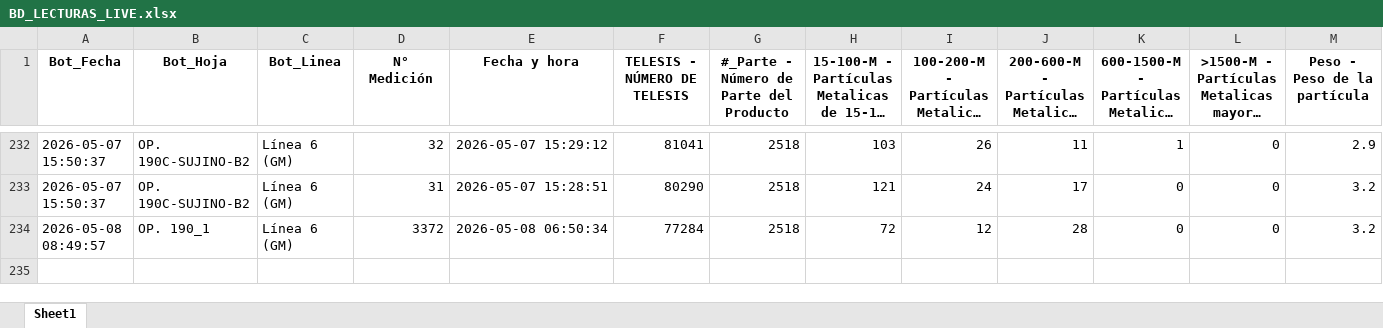
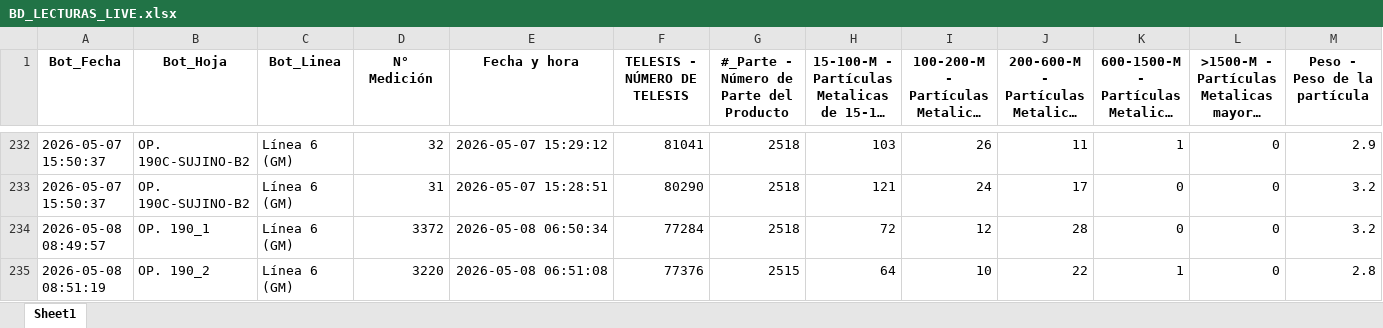
Before and after one commit to practicantecalidadtenango-boop/Sedimentos-Questum, an Excel workbook: BD_LECTURAS_LIVE.xlsx, sheet Sheet1, drawn as a sheet; only a part is shown, gaps mark what is left out; long unchanged cells end in …; values as stored, in another font and other column widths than the file's, no borders; rows hold the shown columns only; the diff names each change by its address in the sheet, - before the commit and + after, or states it on an @@ line.

Commit message:
Update SPC 08:51

```diff
--- a/BD_LECTURAS_LIVE.xlsx (sheet Sheet1)
+++ b/BD_LECTURAS_LIVE.xlsx (sheet Sheet1)
+row 235: 2026-05-08 08:51:19 | OP. 190_2 | Línea 6 (GM) | 3220 | 2026-05-08 06:51:08 | 77376 | 2515 | 64 | 10 | 22 | 1 | 0 | 2.8
```
